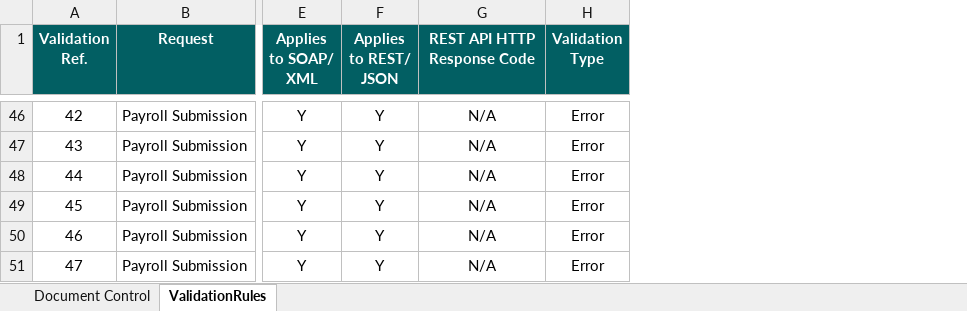
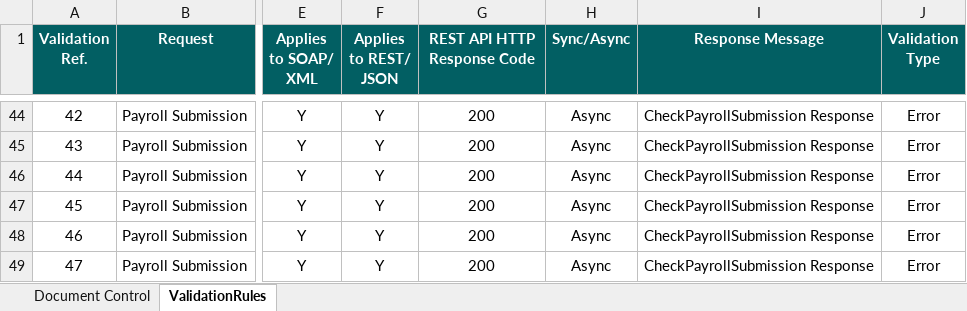
Before and after one commit to revenue-ie/paye-employers-documentation, an Excel workbook: data-items/Employer_Submission_RPN_Validation_Rules.xlsx, sheet ValidationRules, drawn as a sheet; only a part is shown, gaps mark what is left out; values as stored, in another font and other column widths than the file's, no borders; addresses are those after the commit; the diff covers the shown part only; the diff names each change by its address in the sheet, - before the commit and + after, or states it on an @@ line.

Commit message:
"New columns in Validation Rule, Error Message Guide and Employment ID Document"

```diff
--- a/data-items/Employer_Submission_RPN_Validation_Rules.xlsx (sheet ValidationRules)
+++ b/data-items/Employer_Submission_RPN_Validation_Rules.xlsx (sheet ValidationRules)
+column H (Sync/Async), rows 44-49: all Async
+column I (Response Message), rows 44-49: all CheckPayrollSubmission Response
-G44:G49 (REST API HTTP Response Code): N/A
+G44:G49 (REST API HTTP Response Code): 200
```
Also changed, not shown: 2 removed rows and 37 edited cells elsewhere in this sheet, sheet Document Control, Schema Publication Changelog.xlsx, 4 other files.
